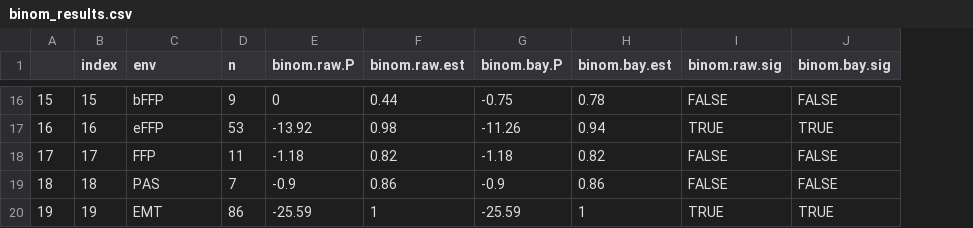
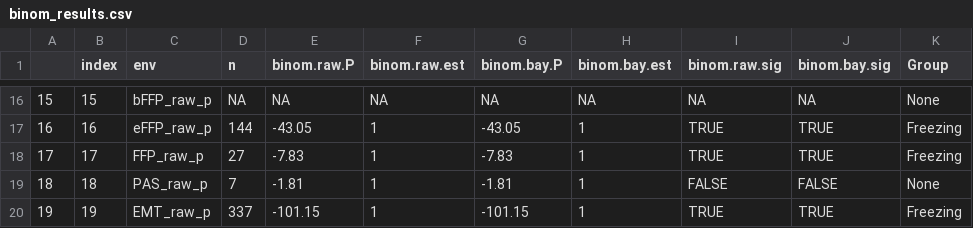
Before and after one commit to DrK-Lo/201509_PEGA, a CSV file: results/binom_results.csv, drawn as a sheet; only a part is shown, gaps mark what is left out; the diff covers the shown part only; the diff names each change by its address in the sheet, - before the commit and + after, or states it on an @@ line.

```diff
--- a/results/binom_results.csv
+++ b/results/binom_results.csv
+column K (Group), rows 16-20: None | Freezing | Freezing | None | Freezing
-C16 (env): bFFP
+C16 (env): bFFP_raw_p
-D16 (n): 9
+D16 (n): NA
-E16 (binom.raw.P): 0
+E16 (binom.raw.P): NA
-F16 (binom.raw.est): 0.44
+F16 (binom.raw.est): NA
-G16 (binom.bay.P): -0.75
+G16 (binom.bay.P): NA
-H16 (binom.bay.est): 0.78
+H16 (binom.bay.est): NA
-I16 (binom.raw.sig): FALSE
+I16 (binom.raw.sig): NA
-J16 (binom.bay.sig): FALSE
+J16 (binom.bay.sig): NA
-C17 (env): eFFP
+C17 (env): eFFP_raw_p
-D17 (n): 53
+D17 (n): 144
-E17 (binom.raw.P): -13.92
+E17 (binom.raw.P): -43.05
-F17 (binom.raw.est): 0.98
+F17 (binom.raw.est): 1
-G17 (binom.bay.P): -11.26
+G17 (binom.bay.P): -43.05
-H17 (binom.bay.est): 0.94
+H17 (binom.bay.est): 1
-C18 (env): FFP
+C18 (env): FFP_raw_p
-D18 (n): 11
+D18 (n): 27
-E18 (binom.raw.P): -1.18
+E18 (binom.raw.P): -7.83
-F18 (binom.raw.est): 0.82
+F18 (binom.raw.est): 1
-G18 (binom.bay.P): -1.18
+G18 (binom.bay.P): -7.83
-H18 (binom.bay.est): 0.82
+H18 (binom.bay.est): 1
-I18 (binom.raw.sig): FALSE
+I18 (binom.raw.sig): TRUE
-J18 (binom.bay.sig): FALSE
+J18 (binom.bay.sig): TRUE
-C19 (env): PAS
+C19 (env): PAS_raw_p
-E19 (binom.raw.P): -0.9
+E19 (binom.raw.P): -1.81
-F19 (binom.raw.est): 0.86
+F19 (binom.raw.est): 1
-G19 (binom.bay.P): -0.9
+G19 (binom.bay.P): -1.81
-H19 (binom.bay.est): 0.86
+H19 (binom.bay.est): 1
-C20 (env): EMT
+C20 (env): EMT_raw_p
-D20 (n): 86
+D20 (n): 337
-E20 (binom.raw.P): -25.59
+E20 (binom.raw.P): -101.15
-G20 (binom.bay.P): -25.59
+G20 (binom.bay.P): -101.15
```
Also changed, not shown: 109 edited cells elsewhere in this file, results/binom_results2.csv, 11 other files.
